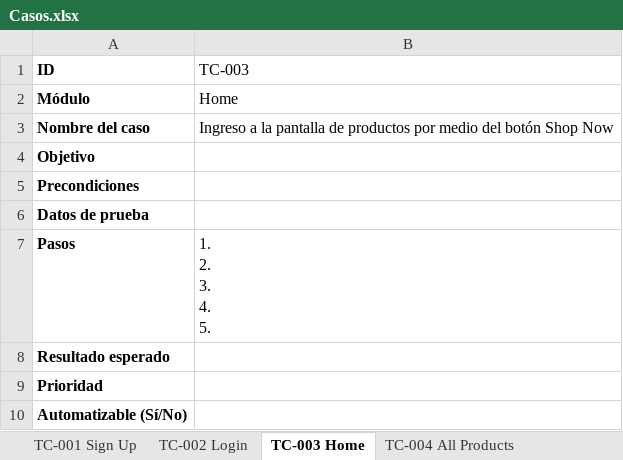
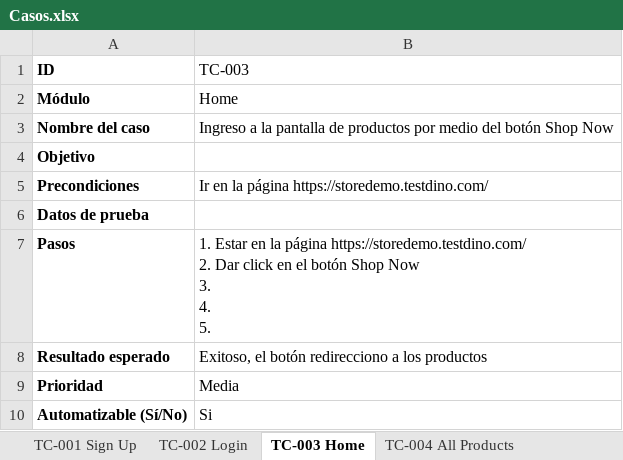
Before and after one commit to NCastillo04/Proyecto-Final, an Excel workbook: Casos.xlsx, sheet TC-003 Home, drawn as a sheet; values as stored, in another font and other column widths than the file's, no borders; ↵ is a line break in a cell; the diff names each change by its address in the sheet, - before the commit and + after, or states it on an @@ line.

```diff
--- a/Casos.xlsx (sheet TC-003 Home)
+++ b/Casos.xlsx (sheet TC-003 Home)
-B5 (TC-003): (empty)
+B5 (TC-003): Ir en la página https://storedemo.testdino.com/
-B7 (TC-003): 1. ↵ 2. ↵ 3. ↵ 4.…
+B7 (TC-003): 1. Estar en la página https://storedemo.testdino.com/ ↵ 2. Dar click en el botón Shop Now ↵ 3. ↵ 4.…
-B8 (TC-003): (empty)
+B8 (TC-003): Exitoso, el botón redirecciono a los productos
-B9 (TC-003): (empty)
+B9 (TC-003): Media
-B10 (TC-003): (empty)
+B10 (TC-003): Si
```
Also changed, not shown: sheet TC-004 All Products, sheet TC-007 Cart, sheet TC-005 About Us, sheet TC-006 Contac Us, 1 other file.
